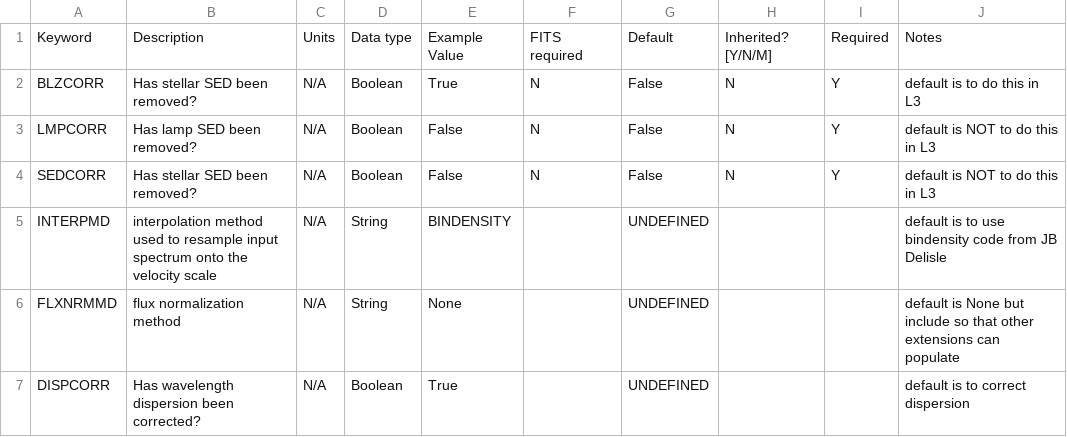
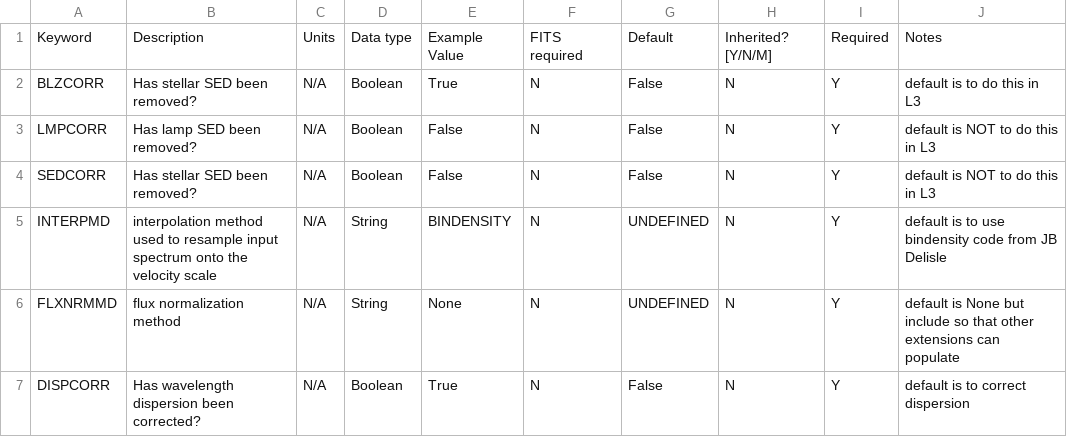
Before and after one commit to dstanya/RVData, a CSV file: rvdata/core/models/config/L3-PRIMARY-keywords.csv, drawn as a sheet.

Commit message:
Fixed format and defaults in Leve3 pri keywords csv table

```diff
--- a/rvdata/core/models/config/L3-PRIMARY-keywords.csv
+++ b/rvdata/core/models/config/L3-PRIMARY-keywords.csv
@@ -4,4 +4,4 @@ LMPCORR,Has lamp SED been removed?,N/A,Boolean,False,N,False,N,Y,default is NOT
 SEDCORR,Has stellar SED been removed?,N/A,Boolean,False,N,False,N,Y,default is NOT to do this in L3
-INTERPMD,interpolation method used to resample input spectrum onto the velocity scale,N/A,String,BINDENSITY,,UNDEFINED,,,default is to use bindensity code from JB Delisle
-FLXNRMMD,flux normalization method,N/A,String,None,,UNDEFINED,,,default is None but include so that other extensions can populate
-DISPCORR,Has wavelength dispersion been corrected?,N/A,Boolean,True,,UNDEFINED,,,default is to correct dispersion
+INTERPMD,interpolation method used to resample input spectrum onto the velocity scale,N/A,String,BINDENSITY,N,UNDEFINED,N,Y,default is to use bindensity code from JB Delisle
+FLXNRMMD,flux normalization method,N/A,String,None,N,UNDEFINED,N,Y,default is None but include so that other extensions can populate
+DISPCORR,Has wavelength dispersion been corrected?,N/A,Boolean,True,N,False,N,Y,default is to correct dispersion
```
